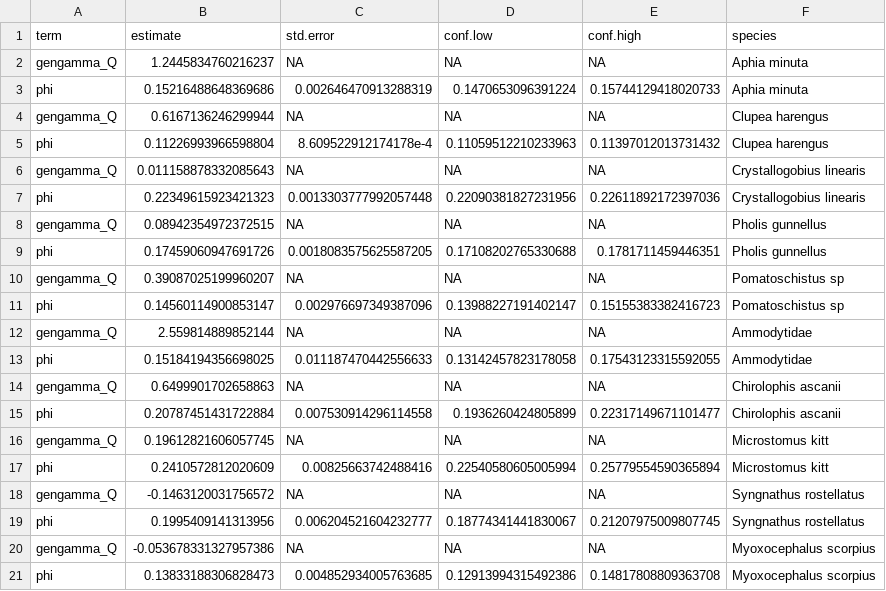
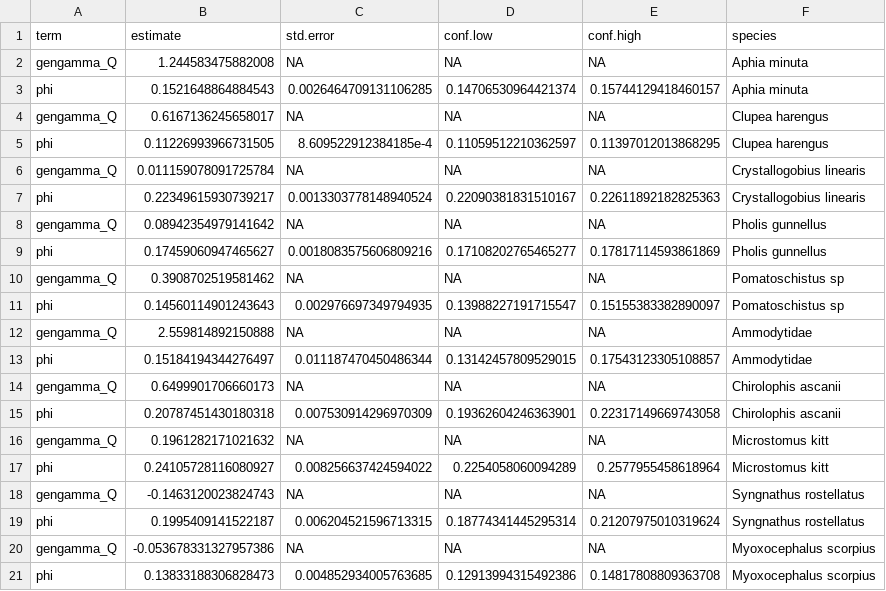
Before and after one commit to maxlindmark/larvae-sizes, a CSV file: output/genq.csv, drawn as a sheet.

```diff
--- a/output/genq.csv
+++ b/output/genq.csv
@@ -1,20 +1,20 @@
 term,estimate,std.error,conf.low,conf.high,species
-gengamma_Q,1.2445834760216237,NA,NA,NA,Aphia minuta
-phi,0.15216488648369686,0.002646470913288319,0.1470653096391224,0.15744129418020733,Aphia minuta
-gengamma_Q,0.6167136246299944,NA,NA,NA,Clupea harengus
-phi,0.11226993966598804,8.609522912174178e-4,0.11059512210233963,0.11397012013731432,Clupea harengus
-gengamma_Q,0.011158878332085643,NA,NA,NA,Crystallogobius linearis
-phi,0.22349615923421323,0.0013303777992057448,0.22090381827231956,0.22611892172397036,Crystallogobius linearis
-gengamma_Q,0.08942354972372515,NA,NA,NA,Pholis gunnellus
-phi,0.17459060947691726,0.0018083575625587205,0.17108202765330688,0.1781711459446351,Pholis gunnellus
-gengamma_Q,0.39087025199960207,NA,NA,NA,Pomatoschistus sp
-phi,0.14560114900853147,0.002976697349387096,0.13988227191402147,0.15155383382416723,Pomatoschistus sp
-gengamma_Q,2.559814889852144,NA,NA,NA,Ammodytidae
-phi,0.15184194356698025,0.011187470442556633,0.13142457823178058,0.17543123315592055,Ammodytidae
-gengamma_Q,0.6499901702658863,NA,NA,NA,Chirolophis ascanii
-phi,0.20787451431722884,0.007530914296114558,0.1936260424805899,0.22317149671101477,Chirolophis ascanii
-gengamma_Q,0.19612821606057745,NA,NA,NA,Microstomus kitt
-phi,0.2410572812020609,0.00825663742488416,0.22540580605005994,0.25779554590365894,Microstomus kitt
-gengamma_Q,-0.1463120031756572,NA,NA,NA,Syngnathus rostellatus
-phi,0.1995409141313956,0.006204521604232777,0.18774341441830067,0.21207975009807745,Syngnathus rostellatus
+gengamma_Q,1.244583475882008,NA,NA,NA,Aphia minuta
+phi,0.1521648864884543,0.0026464709131106285,0.14706530964421374,0.15744129418460157,Aphia minuta
+gengamma_Q,0.6167136245658017,NA,NA,NA,Clupea harengus
+phi,0.11226993966731505,8.609522912384185e-4,0.11059512210362597,0.11397012013868295,Clupea harengus
+gengamma_Q,0.011159078091725784,NA,NA,NA,Crystallogobius linearis
+phi,0.22349615930739217,0.0013303778148940524,0.22090381831510167,0.22611892182825363,Crystallogobius linearis
+gengamma_Q,0.08942354979141642,NA,NA,NA,Pholis gunnellus
+phi,0.17459060947465627,0.0018083575606809216,0.17108202765465277,0.17817114593861869,Pholis gunnellus
+gengamma_Q,0.3908702519581462,NA,NA,NA,Pomatoschistus sp
+phi,0.14560114901243643,0.002976697349794935,0.13988227191715547,0.15155383382890097,Pomatoschistus sp
+gengamma_Q,2.559814892150888,NA,NA,NA,Ammodytidae
+phi,0.15184194344276497,0.011187470450486344,0.13142457809529015,0.17543123305108857,Ammodytidae
+gengamma_Q,0.6499901706660173,NA,NA,NA,Chirolophis ascanii
+phi,0.20787451430180318,0.007530914296970309,0.19362604246363901,0.22317149669743058,Chirolophis ascanii
+gengamma_Q,0.1961282171021632,NA,NA,NA,Microstomus kitt
+phi,0.24105728116080927,0.008256637424594022,0.2254058060094289,0.2577955458618964,Microstomus kitt
+gengamma_Q,-0.1463120023824743,NA,NA,NA,Syngnathus rostellatus
+phi,0.1995409141522187,0.006204521596713315,0.18774341445295314,0.21207975010319624,Syngnathus rostellatus
 gengamma_Q,-0.053678331327957386,NA,NA,NA,Myoxocephalus scorpius
```
Also changed, not shown: output/cog.csv, output/dens_index.csv, 7 other files.
